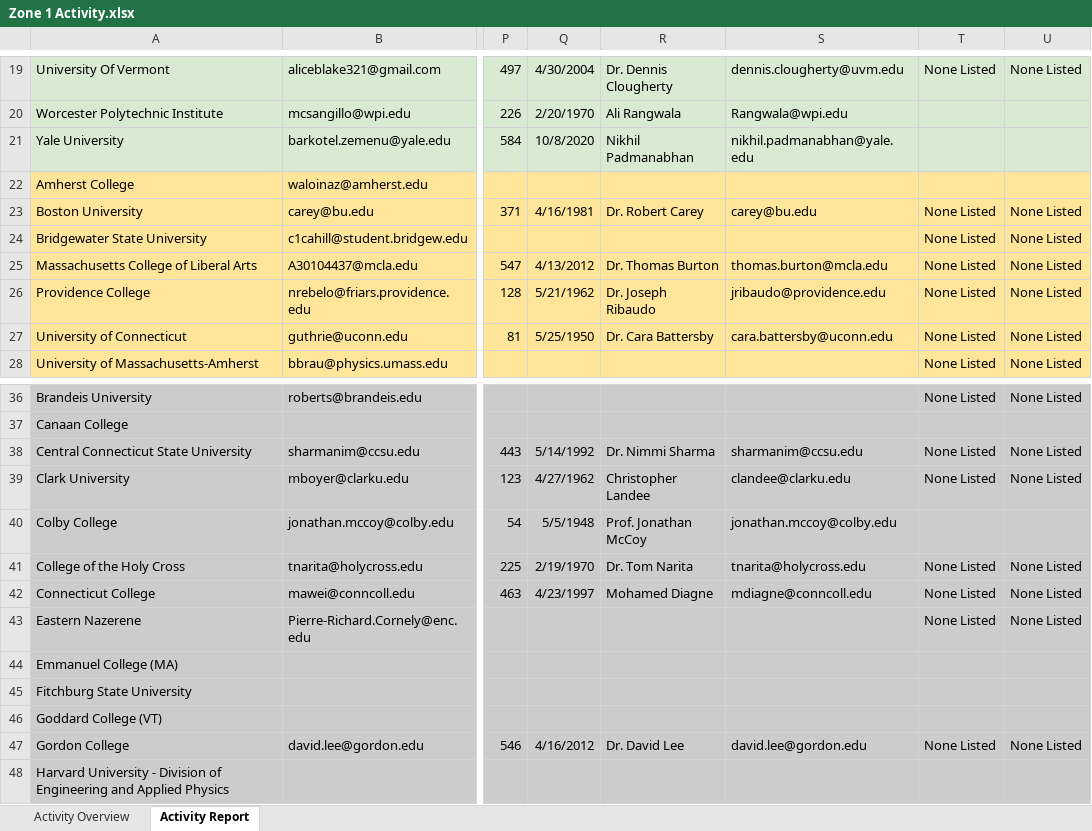
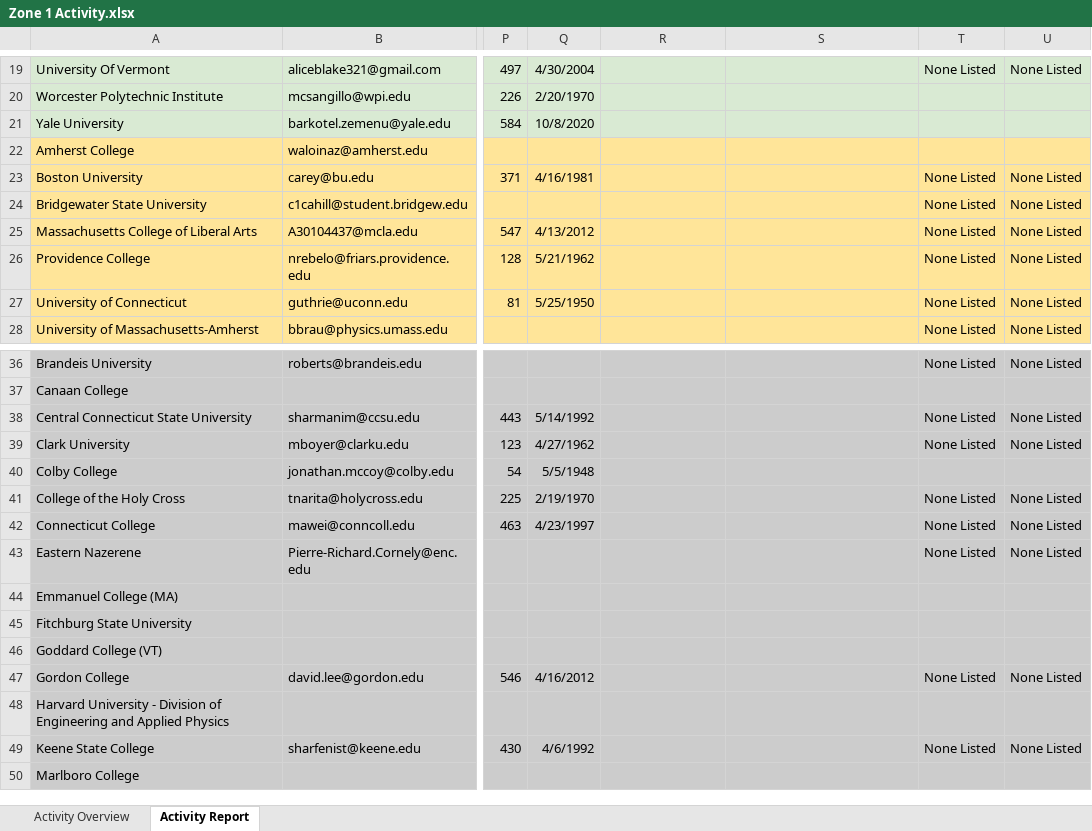
Before and after one commit to Collins-kariuk/SPS-Report-Automation, an Excel workbook: Zone 1 Activity.xlsx, sheet Activity Report, drawn as a sheet; only a part is shown, gaps mark what is left out; the shorter side is filled out with more unchanged rows; values as stored, in another font and other column widths than the file's, no borders; table styles not drawn; the diff covers the shown part only; the diff names each change by its address in the sheet, - before the commit and + after, or states it on an @@ line.

```diff
--- a/Zone 1 Activity.xlsx (sheet Activity Report)
+++ b/Zone 1 Activity.xlsx (sheet Activity Report)
-R19: Dr. Dennis Clougherty
+R19: (empty)
-S19: dennis.clougherty@uvm.edu
+S19: (empty)
-R20: Ali Rangwala
+R20: (empty)
-S20: Rangwala@wpi.edu
+S20: (empty)
-R21: Nikhil Padmanabhan
+R21: (empty)
-S21: nikhil.padmanabhan@yale.edu
+S21: (empty)
-R23: Dr. Robert Carey
+R23: (empty)
-S23: carey@bu.edu
+S23: (empty)
-R25: Dr. Thomas Burton
+R25: (empty)
-S25: thomas.burton@mcla.edu
+S25: (empty)
-R26: Dr. Joseph Ribaudo
+R26: (empty)
-S26: jribaudo@providence.edu
+S26: (empty)
-R27: Dr. Cara Battersby
+R27: (empty)
-S27: cara.battersby@uconn.edu
+S27: (empty)
-R38: Dr. Nimmi Sharma
+R38: (empty)
-S38: sharmanim@ccsu.edu
+S38: (empty)
-R39: Christopher Landee
+R39: (empty)
-S39: clandee@clarku.edu
+S39: (empty)
-R40: Prof. Jonathan McCoy
+R40: (empty)
-S40: jonathan.mccoy@colby.edu
+S40: (empty)
-R41: Dr. Tom Narita
+R41: (empty)
-S41: tnarita@holycross.edu
+S41: (empty)
-R42: Mohamed Diagne
+R42: (empty)
-S42: mdiagne@conncoll.edu
+S42: (empty)
-R47: Dr. David Lee
+R47: (empty)
-S47: david.lee@gordon.edu
+S47: (empty)
```
Also changed, not shown: 44 edited cells elsewhere in this sheet, 2 other files.
